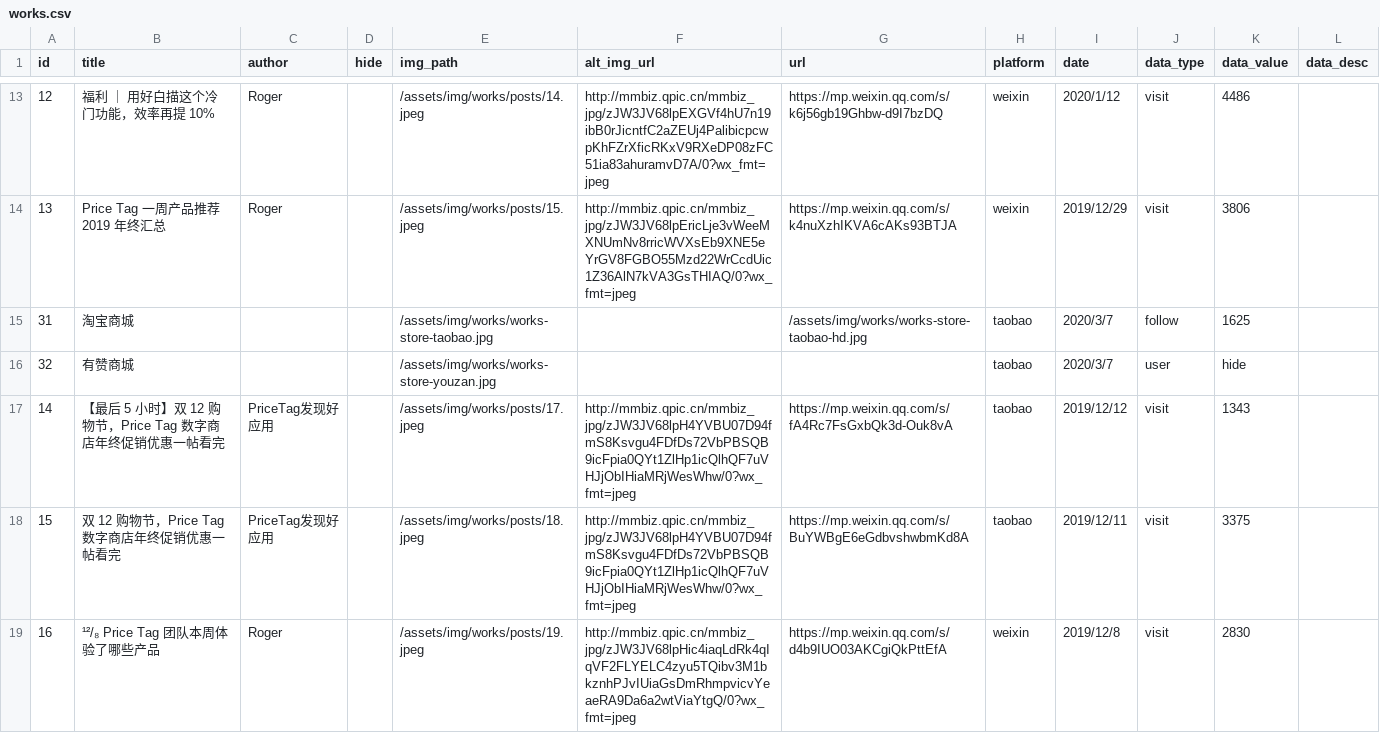
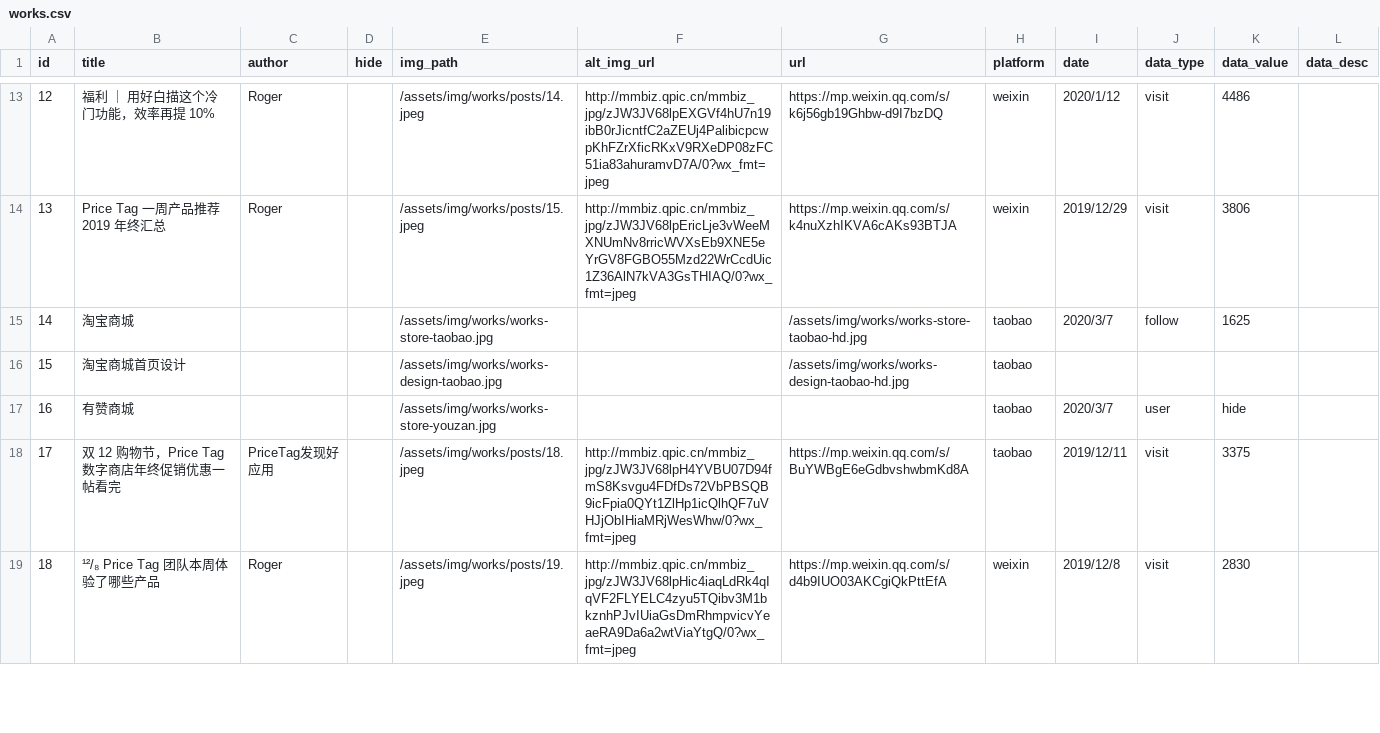
Before and after one commit to rijieli/epozh_dev, a CSV file: _data/works.csv, drawn as a sheet; only a part is shown, gaps mark what is left out; the diff covers the shown part only.

```diff
--- a/_data/works.csv
+++ b/_data/works.csv
@@ -14,6 +14,6 @@ id,title,author,hide,img_path,alt_img_url,url,platform,date,data_type,data_value
 13,Price Tag 一周产品推荐 2019 年终汇总,Roger,,/assets/img/works/posts/15.jpeg,http://mmbiz.qpic.cn/mmbiz_jpg/zJW3JV68lpEricLje3vWeeMXNUmNv8rricWVXsEb9XNE5eYrGV8FGBO55Mzd22WrCcdUic1Z36AlN7kVA3GsTHIAQ/0?wx_fmt=jpeg,https://mp.weixin.qq.com/s/k4nuXzhIKVA6cAKs93BTJA,weixin,2019/12/29,visit,3806,
-31,淘宝商城,,,/assets/img/works/works-store-taobao.jpg,,/assets/img/works/works-store-taobao-hd.jpg,taobao,2020/3/7,follow,1625,
-32,有赞商城,,,/assets/img/works/works-store-youzan.jpg,,,taobao,2020/3/7,user,hide,
-14,【最后 5 小时】双 12 购物节，Price Tag 数字商店年终促销优惠一帖看完,PriceTag发现好应用,,/assets/img/works/posts/17.jpeg,http://mmbiz.qpic.cn/mmbiz_jpg/zJW3JV68lpH4YVBU07D94fmS8Ksvgu4FDfDs72VbPBSQB9icFpia0QYt1ZlHp1icQlhQF7uVHJjObIHiaMRjWesWhw/0?wx_fmt=jpeg,https://mp.weixin.qq.com/s/fA4Rc7FsGxbQk3d-Ouk8vA,taobao,2019/12/12,visit,1343,
-15,双 12 购物节，Price Tag 数字商店年终促销优惠一帖看完,PriceTag发现好应用,,/assets/img/works/posts/18.jpeg,http://mmbiz.qpic.cn/mmbiz_jpg/zJW3JV68lpH4YVBU07D94fmS8Ksvgu4FDfDs72VbPBSQB9icFpia0QYt1ZlHp1icQlhQF7uVHJjObIHiaMRjWesWhw/0?wx_fmt=jpeg,https://mp.weixin.qq.com/s/BuYWBgE6eGdbvshwbmKd8A,taobao,2019/12/11,visit,3375,
-16,¹²/₈ Price Tag 团队本周体验了哪些产品,Roger,,/assets/img/works/posts/19.jpeg,http://mmbiz.qpic.cn/mmbiz_jpg/zJW3JV68lpHic4iaqLdRk4qIqVF2FLYELC4zyu5TQibv3M1bkznhPJvIUiaGsDmRhmpvicvYeaeRA9Da6a2wtViaYtgQ/0?wx_fmt=jpeg,https://mp.weixin.qq.com/s/d4b9IUO03AKCgiQkPttEfA,weixin,2019/12/8,visit,2830,
+14,淘宝商城,,,/assets/img/works/works-store-taobao.jpg,,/assets/img/works/works-store-taobao-hd.jpg,taobao,2020/3/7,follow,1625,
+15,淘宝商城首页设计,,,/assets/img/works/works-design-taobao.jpg,,/assets/img/works/works-design-taobao-hd.jpg,taobao,,,,
+16,有赞商城,,,/assets/img/works/works-store-youzan.jpg,,,taobao,2020/3/7,user,hide,
+17,双 12 购物节，Price Tag 数字商店年终促销优惠一帖看完,PriceTag发现好应用,,/assets/img/works/posts/18.jpeg,http://mmbiz.qpic.cn/mmbiz_jpg/zJW3JV68lpH4YVBU07D94fmS8Ksvgu4FDfDs72VbPBSQB9icFpia0QYt1ZlHp1icQlhQF7uVHJjObIHiaMRjWesWhw/0?wx_fmt=jpeg,https://mp.weixin.qq.com/s/BuYWBgE6eGdbvshwbmKd8A,taobao,2019/12/11,visit,3375,
+18,¹²/₈ Price Tag 团队本周体验了哪些产品,Roger,,/assets/img/works/posts/19.jpeg,http://mmbiz.qpic.cn/mmbiz_jpg/zJW3JV68lpHic4iaqLdRk4qIqVF2FLYELC4zyu5TQibv3M1bkznhPJvIUiaGsDmRhmpvicvYeaeRA9Da6a2wtViaYtgQ/0?wx_fmt=jpeg,https://mp.weixin.qq.com/s/d4b9IUO03AKCgiQkPttEfA,weixin,2019/12/8,visit,2830,
```
Also changed, not shown: 15 edited cells elsewhere in this file, 5 other files.
